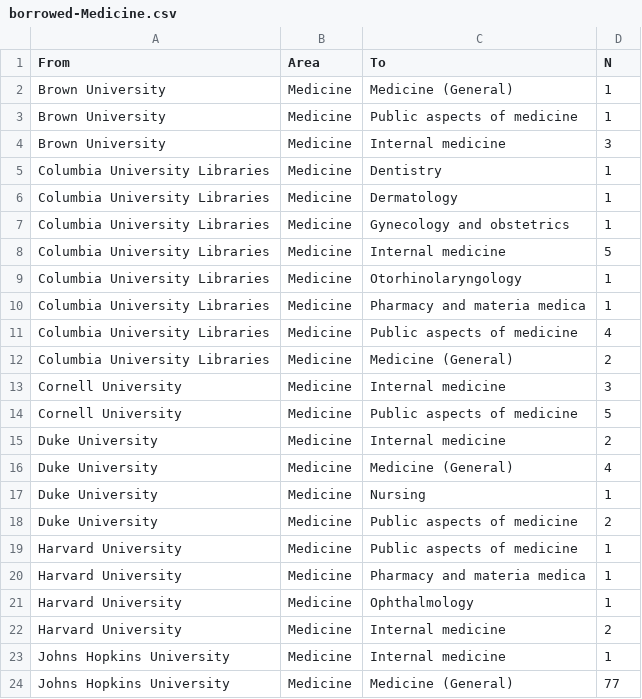
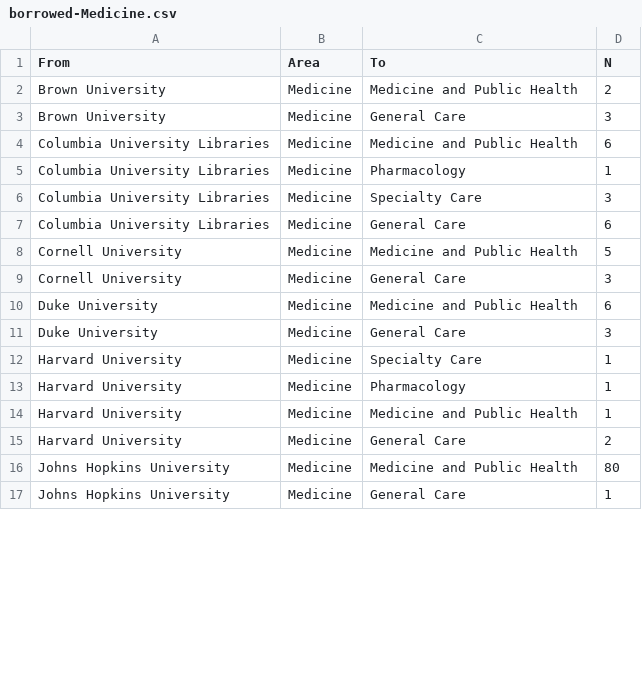
Before and after one commit to Dartmouth-Libraries/the-fibery-library, a CSV file: ill-flow/notebooks/out/borrowed-Medicine.csv, drawn as a sheet; only a part is shown; the diff covers the shown part only.

```diff
--- a/ill-flow/notebooks/out/borrowed-Medicine.csv
+++ b/ill-flow/notebooks/out/borrowed-Medicine.csv
@@ -1,24 +1,17 @@
 From,Area,To,N
-Brown University,Medicine,Medicine (General),1
-Brown University,Medicine,Public aspects of medicine,1
-Brown University,Medicine,Internal medicine,3
-Columbia University Libraries,Medicine,Dentistry,1
-Columbia University Libraries,Medicine,Dermatology,1
-Columbia University Libraries,Medicine,Gynecology and obstetrics,1
-Columbia University Libraries,Medicine,Internal medicine,5
-Columbia University Libraries,Medicine,Otorhinolaryngology,1
-Columbia University Libraries,Medicine,Pharmacy and materia medica,1
-Columbia University Libraries,Medicine,Public aspects of medicine,4
-Columbia University Libraries,Medicine,Medicine (General),2
-Cornell University,Medicine,Internal medicine,3
-Cornell University,Medicine,Public aspects of medicine,5
-Duke University,Medicine,Internal medicine,2
-Duke University,Medicine,Medicine (General),4
-Duke University,Medicine,Nursing,1
-Duke University,Medicine,Public aspects of medicine,2
-Harvard University,Medicine,Public aspects of medicine,1
-Harvard University,Medicine,Pharmacy and materia medica,1
-Harvard University,Medicine,Ophthalmology,1
-Harvard University,Medicine,Internal medicine,2
-Johns Hopkins University,Medicine,Internal medicine,1
-Johns Hopkins University,Medicine,Medicine (General),77
+Brown University,Medicine,Medicine and Public Health,2
+Brown University,Medicine,General Care,3
+Columbia University Libraries,Medicine,Medicine and Public Health,6
+Columbia University Libraries,Medicine,Pharmacology,1
+Columbia University Libraries,Medicine,Specialty Care,3
+Columbia University Libraries,Medicine,General Care,6
+Cornell University,Medicine,Medicine and Public Health,5
+Cornell University,Medicine,General Care,3
+Duke University,Medicine,Medicine and Public Health,6
+Duke University,Medicine,General Care,3
+Harvard University,Medicine,Specialty Care,1
+Harvard University,Medicine,Pharmacology,1
+Harvard University,Medicine,Medicine and Public Health,1
+Harvard University,Medicine,General Care,2
+Johns Hopkins University,Medicine,Medicine and Public Health,80
+Johns Hopkins University,Medicine,General Care,1
```
Also changed, not shown: 17 removed rows and 34 edited cells elsewhere in this file, ill-flow/notebooks/out/borrowed-Music and Arts.csv, ill-flow/notebooks/out/borrowed-STEM.csv, 12 other files.
